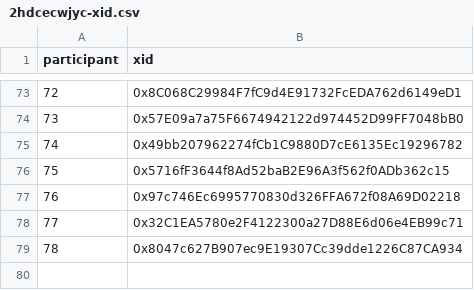
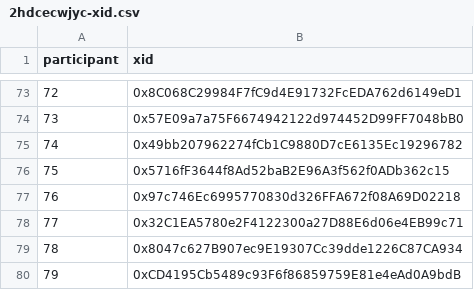
Before and after one commit to evalscience/deepgov-polis, a CSV file: xid/2hdcecwjyc-xid.csv, drawn as a sheet; only a part is shown, gaps mark what is left out; the diff names each change by its address in the sheet, - before the commit and + after, or states it on an @@ line.

```diff
--- a/xid/2hdcecwjyc-xid.csv
+++ b/xid/2hdcecwjyc-xid.csv
+row 80: 79 | 0xCD4195Cb5489c93F6f86859759E81e4eAd0A9bdB
```
Also changed, not shown: summary/2hdcecwjyc-summary.csv, summary/9beed8nszd-summary.csv, 3 other files.
